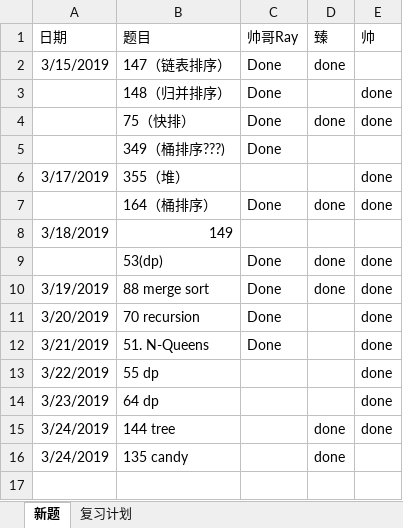
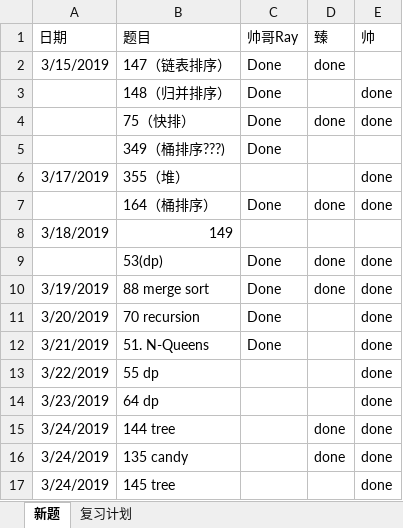
Before and after one commit to RamonRay/LeetCode-Together, an Excel workbook: Schedule/每日做题计划.xlsx, sheet 新题, drawn as a sheet; values as stored, in another font and other column widths than the file's, no borders; the diff names each change by its address in the sheet, - before the commit and + after, or states it on an @@ line.

```diff
--- a/Schedule/每日做题计划.xlsx (sheet 新题)
+++ b/Schedule/每日做题计划.xlsx (sheet 新题)
-E16 (帅): (empty)
+E16 (帅): done
+row 17: 3/24/2019 | 145 tree |  |  | done
```
Also changed, not shown: 2 other files.
